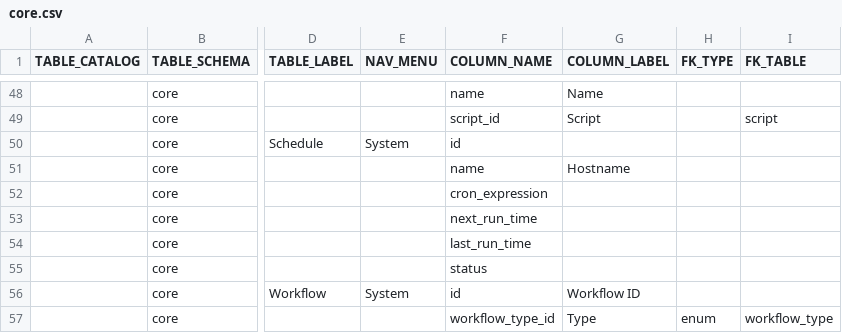
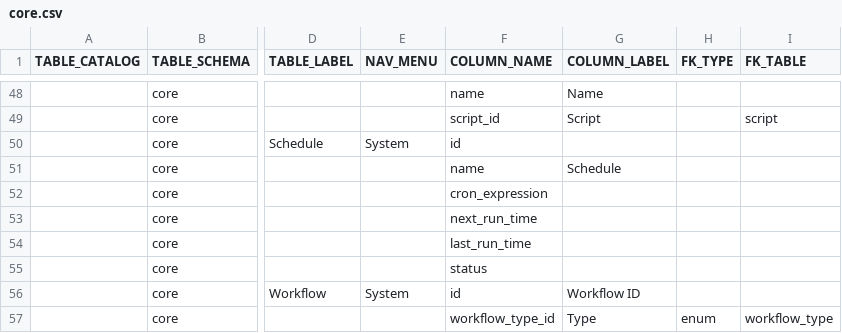
Before and after one commit to ekohlenberg/jumpstart, a CSV file: templates/core/core.csv, drawn as a sheet; only a part is shown, gaps mark what is left out; the diff names each change by its address in the sheet, - before the commit and + after, or states it on an @@ line.

Commit message:
intermediate commit - fixed data display issues re real-time updates

```diff
--- a/templates/core/core.csv
+++ b/templates/core/core.csv
-G51 (COLUMN_LABEL): Hostname
+G51 (COLUMN_LABEL): Schedule
```
Also changed, not shown: 6 other files.
